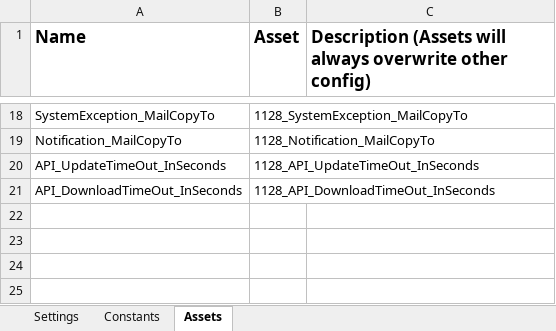
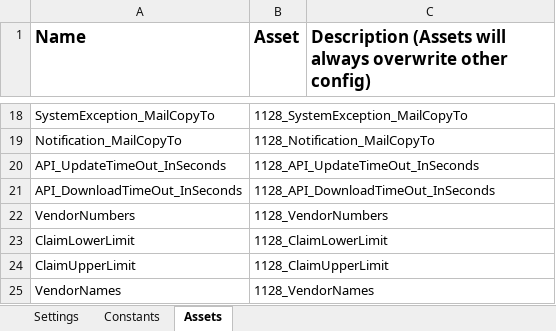
Before and after one commit to JamesChen110/1383_CN_SC_LOG_AMSTicketCreation, an Excel workbook: Data/Config.xlsx, sheet Assets, drawn as a sheet; only a part is shown, gaps mark what is left out; values as stored, in another font and other column widths than the file's, no borders; the diff names each change by its address in the sheet, - before the commit and + after, or states it on an @@ line.

Commit message:
Modified logic for order handling vendornumber checking into name checking

```diff
--- a/Data/Config.xlsx (sheet Assets)
+++ b/Data/Config.xlsx (sheet Assets)
+row 22: VendorNumbers | 1128_VendorNumbers
+row 23: ClaimLowerLimit | 1128_ClaimLowerLimit
+row 24: ClaimUpperLimit | 1128_ClaimUpperLimit
+row 25: VendorNames | 1128_VendorNames
```
Also changed, not shown: sheet Constants, 27 other files.
